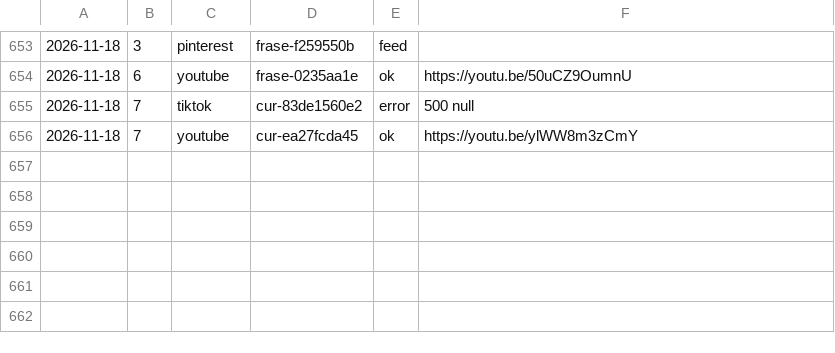
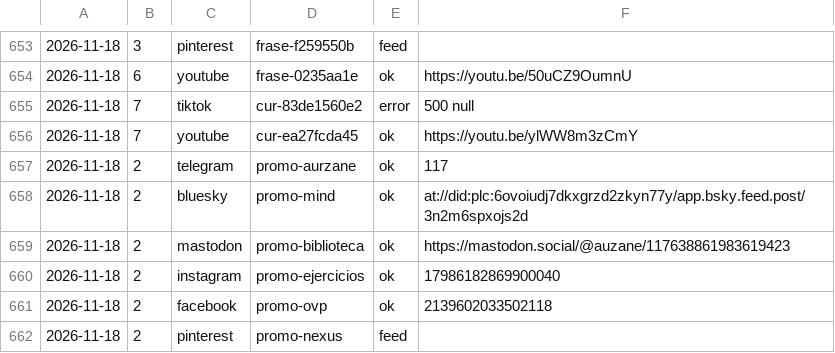
Before and after one commit to aurzane08-coder/aurzane-biblioteca-tareas, a CSV file: marketing/registro.csv, drawn as a sheet; only a part is shown, gaps mark what is left out.

Commit message:
marketing: pendientes 2026-11-18

```diff
--- a/marketing/registro.csv
+++ b/marketing/registro.csv
@@ -656 +656,7 @@
 2026-11-18,7,youtube,cur-ea27fcda45,ok,https://youtu.be/ylWW8m3zCmY
+2026-11-18,2,telegram,promo-aurzane,ok,117
+2026-11-18,2,bluesky,promo-mind,ok,at://did:plc:6ovoiudj7dkxgrzd2zkyn77y/app.bsky.feed.post/3n2m6spxojs2d
+2026-11-18,2,mastodon,promo-biblioteca,ok,https://mastodon.social/@auzane/117638861983619423
+2026-11-18,2,instagram,promo-ejercicios,ok,17986182869900040
+2026-11-18,2,facebook,promo-ovp,ok,2139602033502118
+2026-11-18,2,pinterest,promo-nexus,feed,
```
Also changed, not shown: 1 other file.
